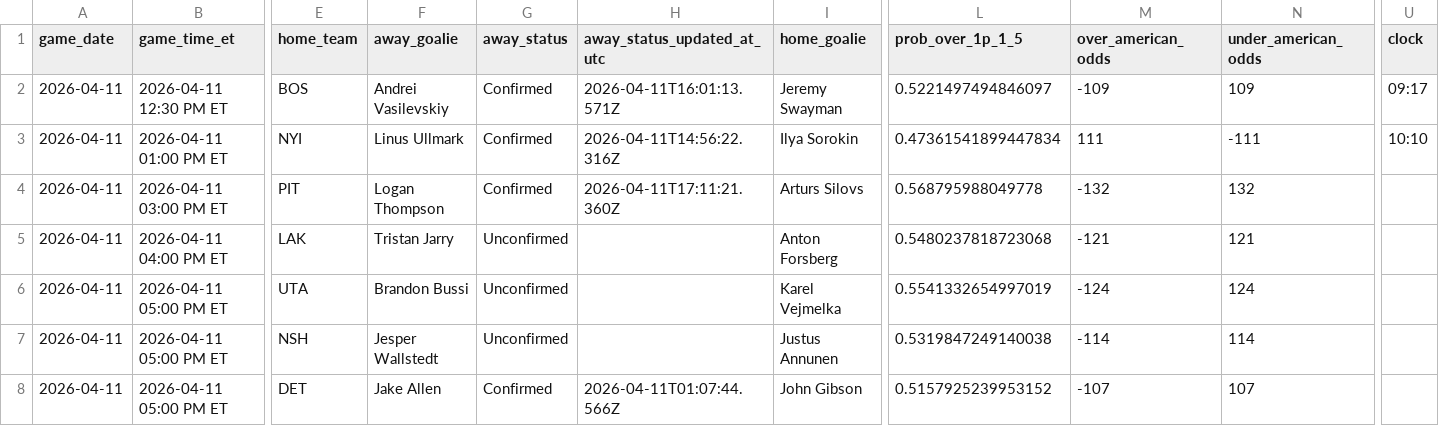
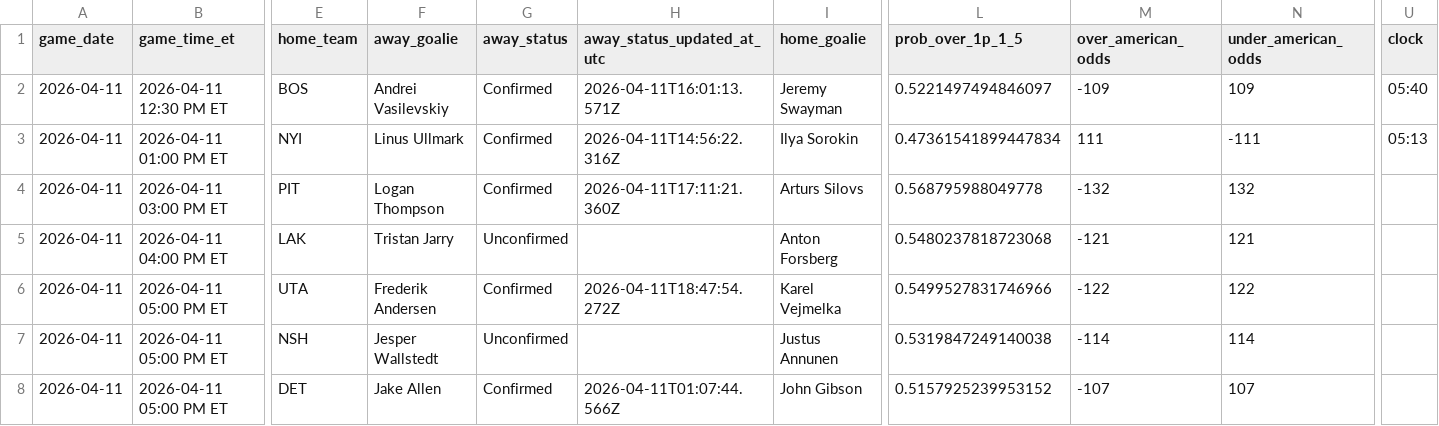
Before and after one commit to gauravgandhi01/first_period_stats, a CSV file: live/daily_slate_latest.csv, drawn as a sheet; only a part is shown, gaps mark what is left out; the diff names each change by its address in the sheet, - before the commit and + after, or states it on an @@ line.

Commit message:
auto: update firstperiodstats outputs for 2026-04-11 (2026-04-11 18:50:01 UTC)

```diff
--- a/live/daily_slate_latest.csv
+++ b/live/daily_slate_latest.csv
-U2 (clock): 09:17
+U2 (clock): 05:40
-U3 (clock): 10:10
+U3 (clock): 05:13
-F6 (away_goalie): Brandon Bussi
+F6 (away_goalie): Frederik Andersen
-G6 (away_status): Unconfirmed
+G6 (away_status): Confirmed
-H6 (away_status_updated_at_utc): (empty)
+H6 (away_status_updated_at_utc): 2026-04-11T18:47:54.272Z
-L6 (prob_over_1p_1_5): 0.5541332654997019
+L6 (prob_over_1p_1_5): 0.5499527831746966
-M6 (over_american_odds): -124
+M6 (over_american_odds): -122
-N6 (under_american_odds): 124
+N6 (under_american_odds): 122
```
Also changed, not shown: 3 other files.
